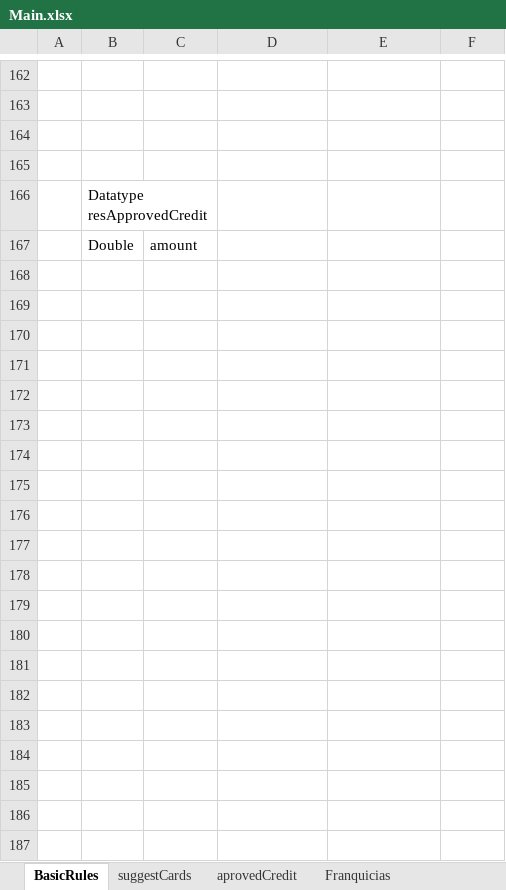
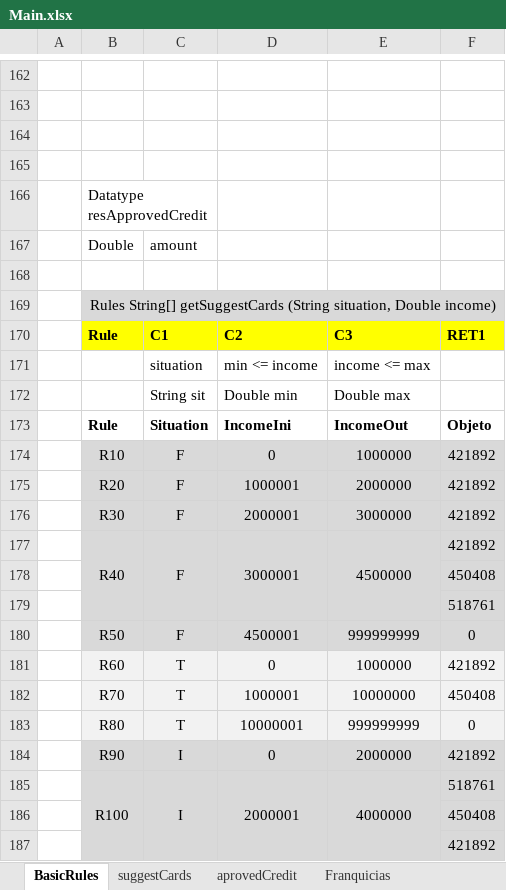
Before and after one commit to pujaesprojects/otdesign, an Excel workbook: DESIGN/rules/BBVA_Rules/Main.xlsx, sheet BasicRules, drawn as a sheet; only a part is shown, gaps mark what is left out; values as stored, in another font and other column widths than the file's, no borders; the diff covers the shown part only; the diff names each change by its address in the sheet, - before the commit and + after, or states it on an @@ line.

Commit message:
create getSuggestCards Author: DEFAULT. Type: SAVE.

```diff
--- a/DESIGN/rules/BBVA_Rules/Main.xlsx (sheet BasicRules)
+++ b/DESIGN/rules/BBVA_Rules/Main.xlsx (sheet BasicRules)
+row 168: (empty)
+row 169:  | Rules String[] getSuggestCards (String situation, Double income)
+row 170:  | Rule | C1 | C2 | C3 | RET1
+row 171:  |  | situation | min <= income | income <= max
+row 172:  |  | String sit | Double min | Double max
+row 173:  | Rule | Situation | IncomeIni | IncomeOut | Objeto
+row 174:  | R10 | F | 0 | 1000000 | 421892
+row 175:  | R20 | F | 1000001 | 2000000 | 421892
+row 176:  | R30 | F | 2000001 | 3000000 | 421892
+row 177:  | R40 | F | 3000001 | 4500000 | 421892
+row 178:  |  |  |  |  | 450408
+row 179:  |  |  |  |  | 518761
+row 180:  | R50 | F | 4500001 | 999999999 | 0
+row 181:  | R60 | T | 0 | 1000000 | 421892
+row 182:  | R70 | T | 1000001 | 10000000 | 450408
+row 183:  | R80 | T | 10000001 | 999999999 | 0
+row 184:  | R90 | I | 0 | 2000000 | 421892
+row 185:  | R100 | I | 2000001 | 4000000 | 518761
+row 186:  |  |  |  |  | 450408
+row 187:  |  |  |  |  | 421892
```
Also changed, not shown: 13 added rows elsewhere in this sheet.
